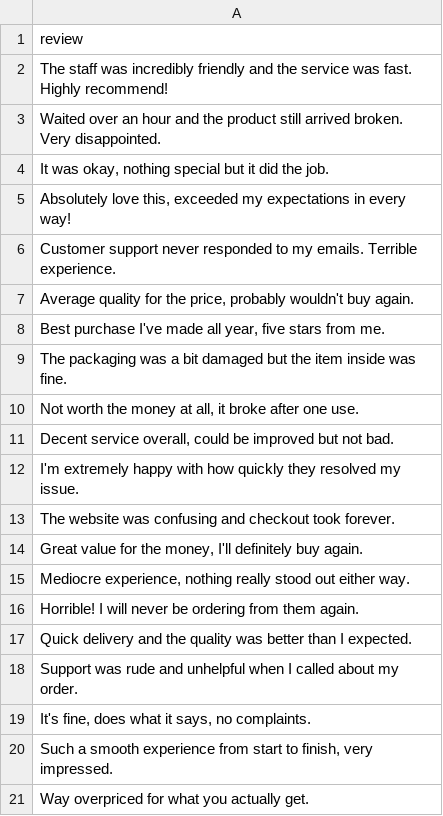
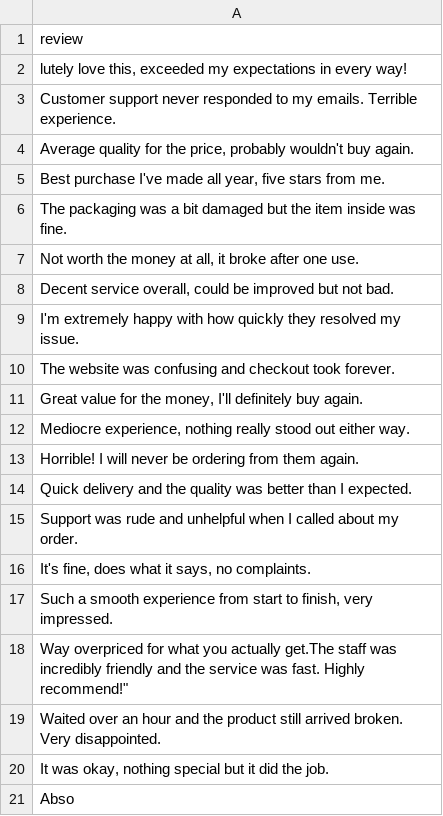
Before and after one commit to kabacase/Sentify, a CSV file: sample_reviews.csv, drawn as a sheet.

```diff
--- a/sample_reviews.csv
+++ b/sample_reviews.csv
@@ -1,6 +1,3 @@
 review
-"The staff was incredibly friendly and the service was fast. Highly recommend!"
-"Waited over an hour and the product still arrived broken. Very disappointed."
-"It was okay, nothing special but it did the job."
-"Absolutely love this, exceeded my expectations in every way!"
+"lutely love this, exceeded my expectations in every way!"
 "Customer support never responded to my emails. Terrible experience."
@@ -20,2 +17,6 @@ review
 "Such a smooth experience from start to finish, very impressed."
-"Way overpriced for what you actually get."
+"Way overpriced for what you actually get."The staff was incredibly friendly and the service was fast. Highly recommend!"
+"Waited over an hour and the product still arrived broken. Very disappointed."
+"It was okay, nothing special but it did the job."
+"Abso
+
```
Also changed, not shown: 1 other file.
